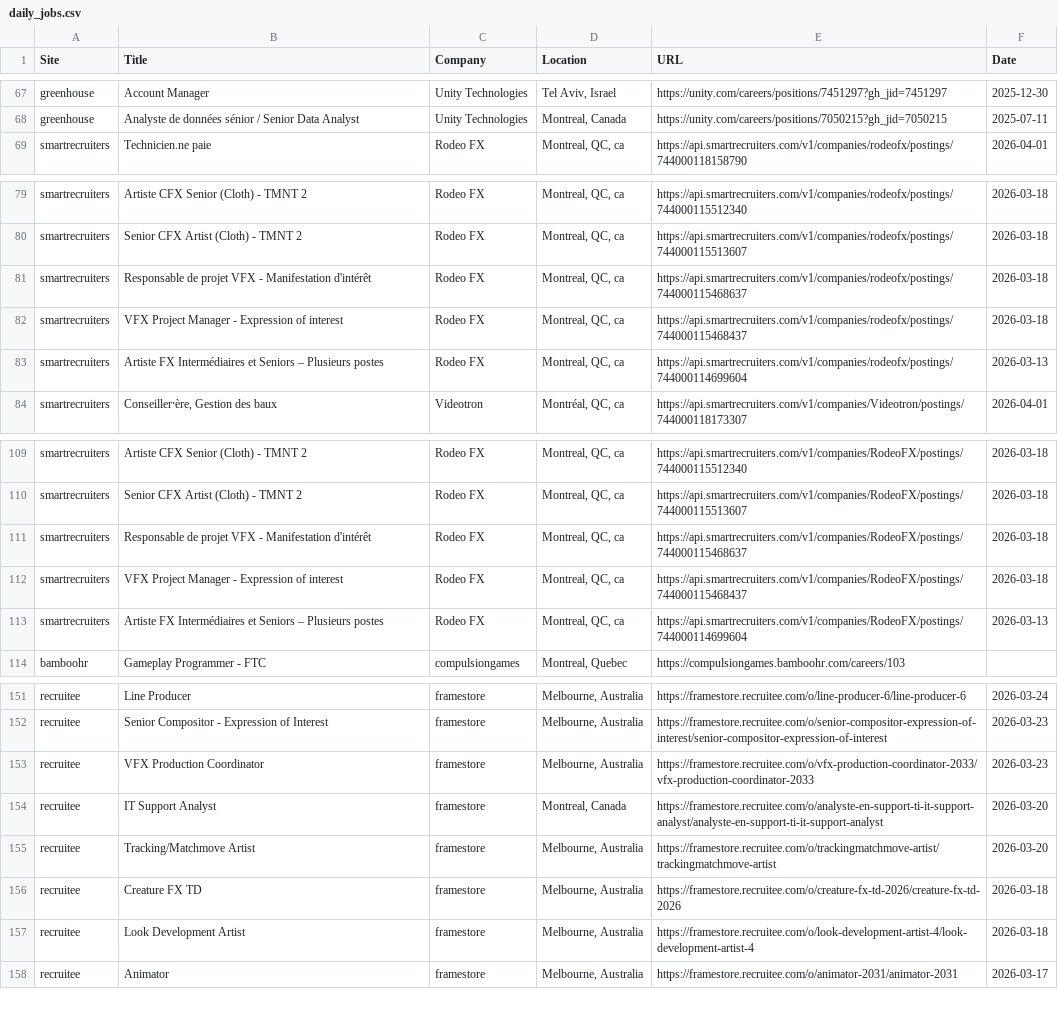
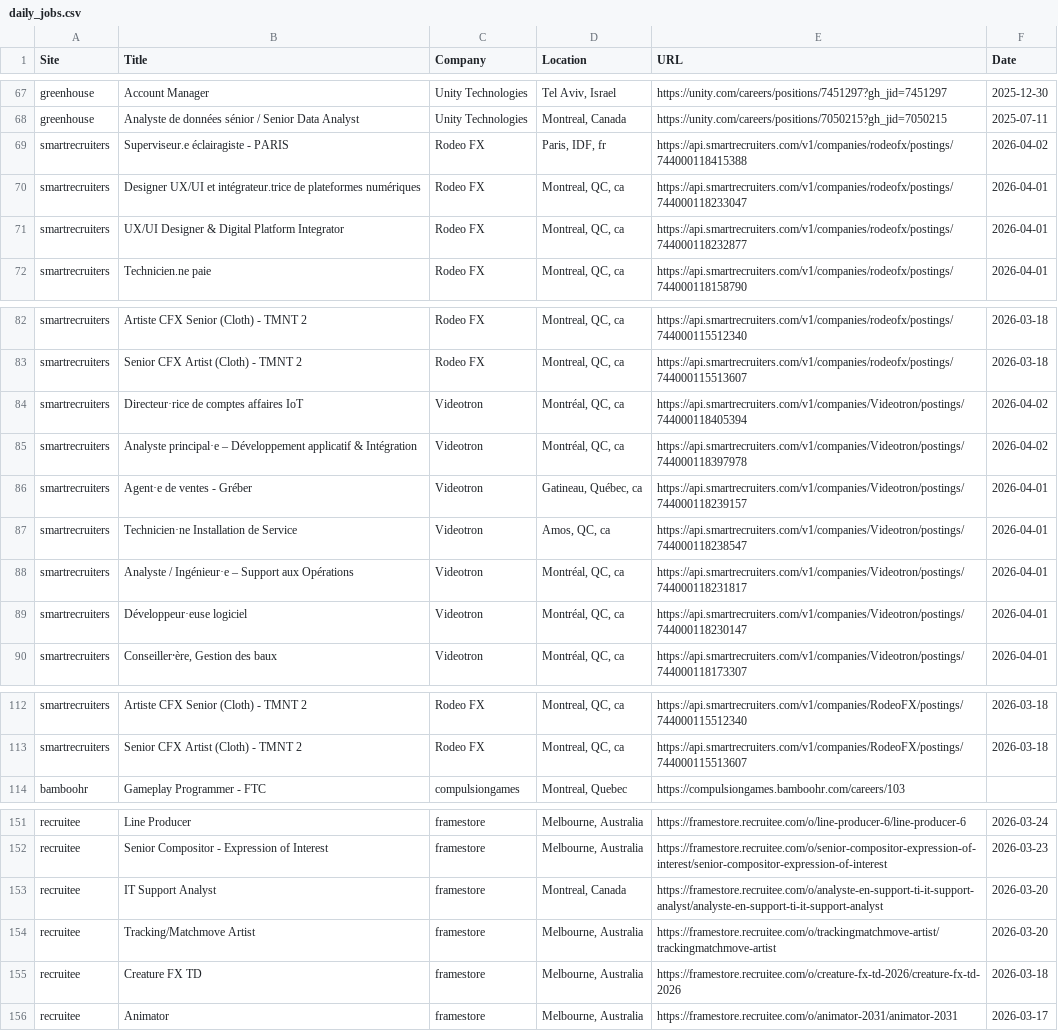
Before and after one commit to christiandguerard/ever-jobs-dash, a CSV file: daily_jobs.csv, drawn as a sheet; only a part is shown, gaps mark what is left out; the diff covers the shown part only.

Commit message:
Update job dashboard: Thu Apr  2 13:42:43 UTC 2026

```diff
--- a/daily_jobs.csv
+++ b/daily_jobs.csv
@@ -68,2 +68,5 @@ greenhouse,Account Manager,Unity Technologies,"Tel Aviv, Israel",https://unity.c
 greenhouse,Analyste de données sénior / Senior Data Analyst,Unity Technologies,"Montreal, Canada",https://unity.com/careers/positions/7050215?gh_jid=7050215,2025-07-11
+smartrecruiters,Superviseur.e éclairagiste - PARIS,Rodeo FX,"Paris, IDF, fr",https://api.smartrecruiters.com/v1/companies/rodeofx/postings/744000118415388,2026-04-02
+smartrecruiters,Designer UX/UI et intégrateur.trice de plateformes numériques,Rodeo FX,"Montreal, QC, ca",https://api.smartrecruiters.com/v1/companies/rodeofx/postings/744000118233047,2026-04-01
+smartrecruiters,UX/UI Designer & Digital Platform Integrator,Rodeo FX,"Montreal, QC, ca",https://api.smartrecruiters.com/v1/companies/rodeofx/postings/744000118232877,2026-04-01
 smartrecruiters,Technicien.ne paie,Rodeo FX,"Montreal, QC, ca",https://api.smartrecruiters.com/v1/companies/rodeofx/postings/744000118158790,2026-04-01
@@ -80,5 +83,8 @@ smartrecruiters,Artiste CFX Senior (Cloth) - TMNT 2,Rodeo FX,"Montreal, QC, ca",
 smartrecruiters,Senior CFX Artist (Cloth) - TMNT 2,Rodeo FX,"Montreal, QC, ca",https://api.smartrecruiters.com/v1/companies/rodeofx/postings/744000115513607,2026-03-18
-smartrecruiters,Responsable de projet VFX - Manifestation d'intérêt,Rodeo FX,"Montreal, QC, ca",https://api.smartrecruiters.com/v1/companies/rodeofx/postings/744000115468637,2026-03-18
-smartrecruiters,VFX Project Manager - Expression of interest,Rodeo FX,"Montreal, QC, ca",https://api.smartrecruiters.com/v1/companies/rodeofx/postings/744000115468437,2026-03-18
-smartrecruiters,Artiste FX Intermédiaires et Seniors – Plusieurs postes,Rodeo FX,"Montreal, QC, ca",https://api.smartrecruiters.com/v1/companies/rodeofx/postings/744000114699604,2026-03-13
+smartrecruiters,Directeur·rice de comptes affaires IoT,Videotron,"Montréal, QC, ca",https://api.smartrecruiters.com/v1/companies/Videotron/postings/744000118405394,2026-04-02
+smartrecruiters,Analyste principal·e – Développement applicatif & Intégration,Videotron,"Montréal, QC, ca",https://api.smartrecruiters.com/v1/companies/Videotron/postings/744000118397978,2026-04-02
+smartrecruiters,Agent·e de ventes - Gréber,Videotron,"Gatineau, Québec, ca",https://api.smartrecruiters.com/v1/companies/Videotron/postings/744000118239157,2026-04-01
+smartrecruiters,Technicien·ne Installation de Service,Videotron,"Amos, QC, ca",https://api.smartrecruiters.com/v1/companies/Videotron/postings/744000118238547,2026-04-01
+smartrecruiters,Analyste / Ingénieur·e – Support aux Opérations,Videotron,"Montréal, QC, ca",https://api.smartrecruiters.com/v1/companies/Videotron/postings/744000118231817,2026-04-01
+smartrecruiters,Développeur·euse logiciel,Videotron,"Montréal, QC, ca",https://api.smartrecruiters.com/v1/companies/Videotron/postings/744000118230147,2026-04-01
 smartrecruiters,"Conseiller⸱ère, Gestion des baux",Videotron,"Montréal, QC, ca",https://api.smartrecruiters.com/v1/companies/Videotron/postings/744000118173307,2026-04-01
@@ -110,5 +113,2 @@ smartrecruiters,Artiste CFX Senior (Cloth) - TMNT 2,Rodeo FX,"Montreal, QC, ca",
 smartrecruiters,Senior CFX Artist (Cloth) - TMNT 2,Rodeo FX,"Montreal, QC, ca",https://api.smartrecruiters.com/v1/companies/RodeoFX/postings/744000115513607,2026-03-18
-smartrecruiters,Responsable de projet VFX - Manifestation d'intérêt,Rodeo FX,"Montreal, QC, ca",https://api.smartrecruiters.com/v1/companies/RodeoFX/postings/744000115468637,2026-03-18
-smartrecruiters,VFX Project Manager - Expression of interest,Rodeo FX,"Montreal, QC, ca",https://api.smartrecruiters.com/v1/companies/RodeoFX/postings/744000115468437,2026-03-18
-smartrecruiters,Artiste FX Intermédiaires et Seniors – Plusieurs postes,Rodeo FX,"Montreal, QC, ca",https://api.smartrecruiters.com/v1/companies/RodeoFX/postings/744000114699604,2026-03-13
 bamboohr,Gameplay Programmer - FTC,compulsiongames,"Montreal, Quebec",https://compulsiongames.bamboohr.com/careers/103,
@@ -152,3 +152,2 @@ recruitee,Line Producer,framestore,"Melbourne, Australia",https://framestore.rec
 recruitee,Senior Compositor - Expression of Interest,framestore,"Melbourne, Australia",https://framestore.recruitee.com/o/senior-compositor-expression-of-interest/senior-compositor-expression-of-interest,2026-03-23
-recruitee,VFX Production Coordinator,framestore,"Melbourne, Australia",https://framestore.recruitee.com/o/vfx-production-coordinator-2033/vfx-production-coordinator-2033,2026-03-23
 recruitee,IT Support Analyst,framestore,"Montreal, Canada",https://framestore.recruitee.com/o/analyste-en-support-ti-it-support-analyst/analyste-en-support-ti-it-support-analyst,2026-03-20
@@ -156,3 +155,2 @@ recruitee,Tracking/Matchmove Artist,framestore,"Melbourne, Australia",https://fr
 recruitee,Creature FX TD,framestore,"Melbourne, Australia",https://framestore.recruitee.com/o/creature-fx-td-2026/creature-fx-td-2026,2026-03-18
-recruitee,Look Development Artist,framestore,"Melbourne, Australia",https://framestore.recruitee.com/o/look-development-artist-4/look-development-artist-4,2026-03-18
 recruitee,Animator,framestore,"Melbourne, Australia",https://framestore.recruitee.com/o/animator-2031/animator-2031,2026-03-17
```
Also changed, not shown: 3 added rows, 4 removed rows, 5 moved rows and 15 edited cells elsewhere in this file.
